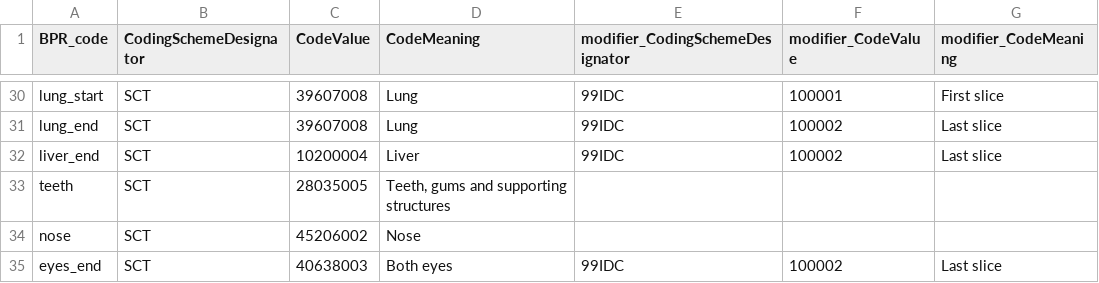
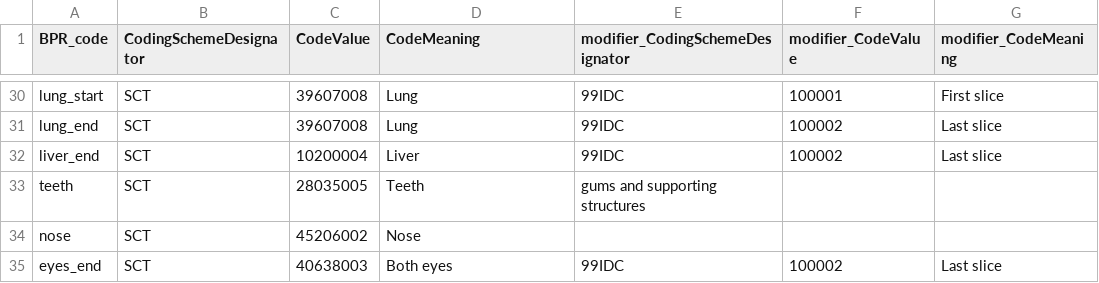
Before and after one commit to ImagingDataCommons/nnU-Net-BPR-annotations, a CSV file: bpr/data/bpr_code_mapping.csv, drawn as a sheet; only a part is shown, gaps mark what is left out; the diff names each change by its address in the sheet, - before the commit and + after, or states it on an @@ line.

Commit message:
fix problematic characters

```diff
--- a/bpr/data/bpr_code_mapping.csv
+++ b/bpr/data/bpr_code_mapping.csv
-D33 (CodeMeaning): Teeth, gums and supporting structures
+D33 (CodeMeaning): Teeth
-E33 (modifier_CodingSchemeDesignator): (empty)
+E33 (modifier_CodingSchemeDesignator): gums and supporting structures
```
